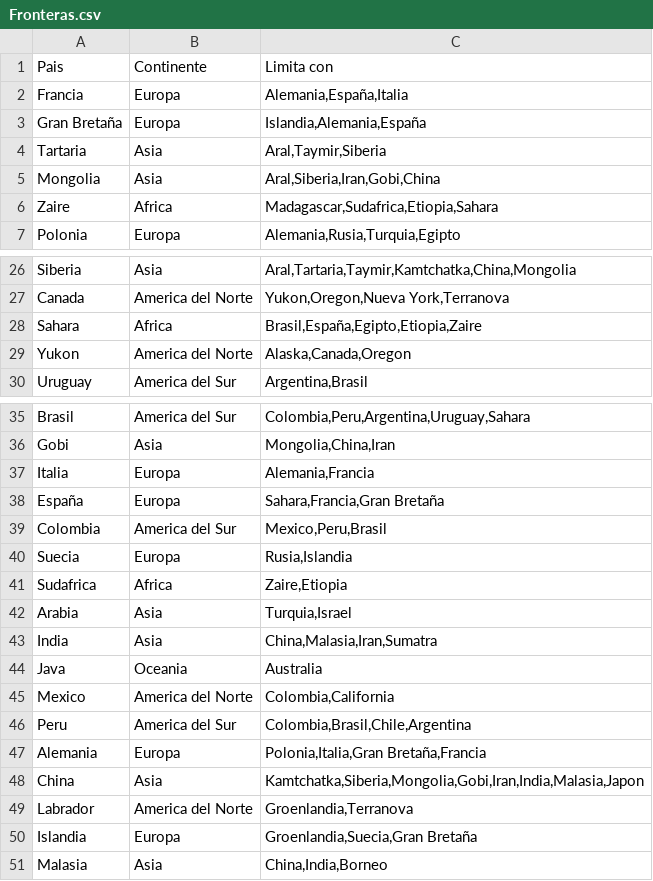
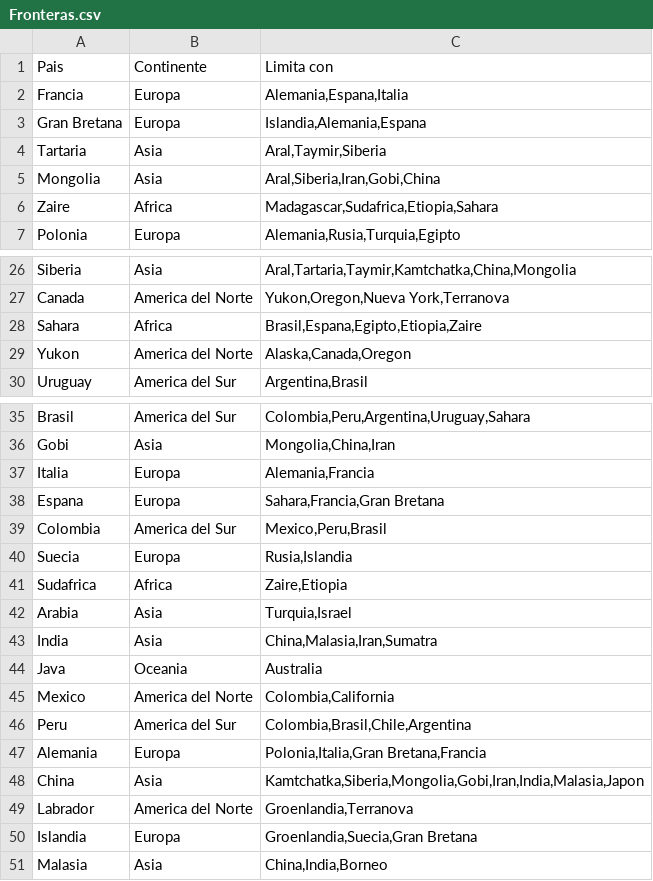
Before and after one commit to aperezleiras/algo3_tp2, a CSV file: textfiles/Fronteras.csv, drawn as a sheet; only a part is shown, gaps mark what is left out.

```diff
--- a/textfiles/Fronteras.csv
+++ b/textfiles/Fronteras.csv
@@ -1,4 +1,4 @@
 Pais,Continente,Limita con
-Francia,Europa,"Alemania,España,Italia"
-Gran Bretaña,Europa,"Islandia,Alemania,España"
+Francia,Europa,"Alemania,Espana,Italia"
+Gran Bretana,Europa,"Islandia,Alemania,Espana"
 Tartaria,Asia,"Aral,Taymir,Siberia"
@@ -27,3 +27,3 @@ Siberia,Asia,"Aral,Tartaria,Taymir,Kamtchatka,China,Mongolia"
 Canada,America del Norte,"Yukon,Oregon,Nueva York,Terranova"
-Sahara,Africa,"Brasil,España,Egipto,Etiopia,Zaire"
+Sahara,Africa,"Brasil,Espana,Egipto,Etiopia,Zaire"
 Yukon,America del Norte,"Alaska,Canada,Oregon"
@@ -37,3 +37,3 @@ Gobi,Asia,"Mongolia,China,Iran"
 Italia,Europa,"Alemania,Francia"
-España,Europa,"Sahara,Francia,Gran Bretaña"
+Espana,Europa,"Sahara,Francia,Gran Bretana"
 Colombia,America del Sur,"Mexico,Peru,Brasil"
@@ -46,6 +46,6 @@ Mexico,America del Norte,"Colombia,California"
 Peru,America del Sur,"Colombia,Brasil,Chile,Argentina"
-Alemania,Europa,"Polonia,Italia,Gran Bretaña,Francia"
+Alemania,Europa,"Polonia,Italia,Gran Bretana,Francia"
 China,Asia,"Kamtchatka,Siberia,Mongolia,Gobi,Iran,India,Malasia,Japon"
 Labrador,America del Norte,"Groenlandia,Terranova"
-Islandia,Europa,"Groenlandia,Suecia,Gran Bretaña"
+Islandia,Europa,"Groenlandia,Suecia,Gran Bretana"
 Malasia,Asia,"China,India,Borneo"
```
Also changed, not shown: textfiles/Cartas.csv, 10 other files.
